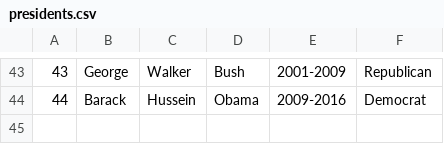
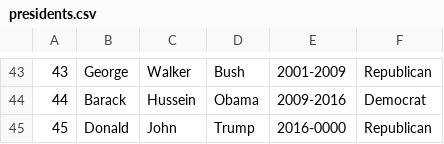
Before and after one commit to ChrisGehrke/USPresidentsProject, a CSV file: WebContent/WEB-INF/presidents.csv, drawn as a sheet; only a part is shown, gaps mark what is left out; the diff names each change by its address in the sheet, - before the commit and + after, or states it on an @@ line.

Commit message:
added trump to csv, fixed slide formatting, cleared text field

```diff
--- a/WebContent/WEB-INF/presidents.csv
+++ b/WebContent/WEB-INF/presidents.csv
+row 45: 45 | Donald | John | Trump | 2016-0000 | Republican
```
Also changed, not shown: 2 other files.
